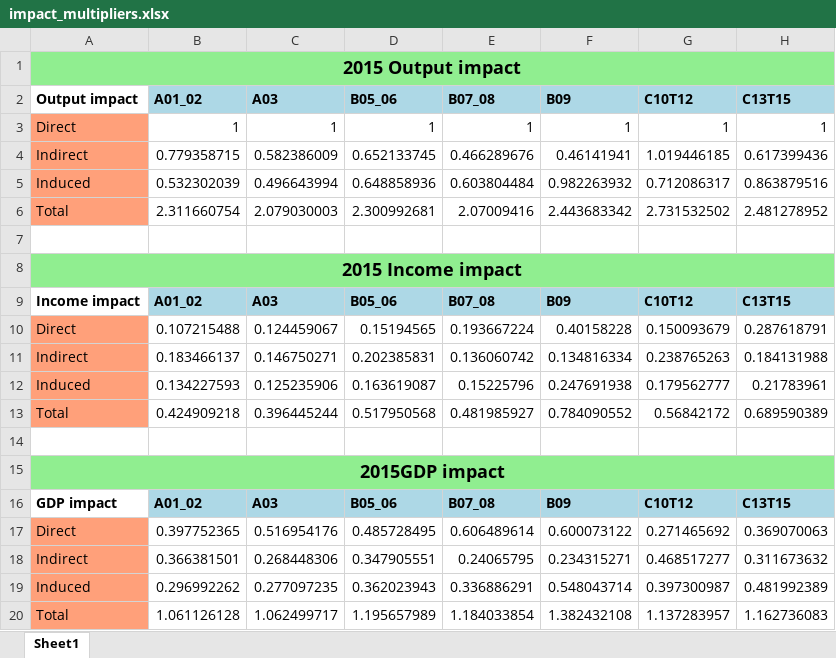
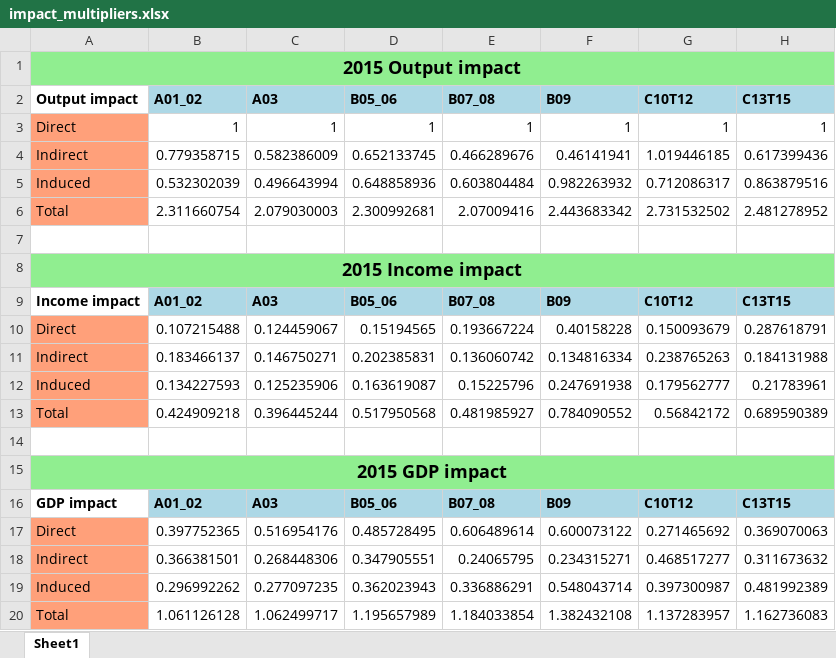
Before and after one commit to navitd/02_EIA, an Excel workbook: OECD_salaries/impact_multipliers.xlsx, sheet Sheet1, drawn as a sheet; only a part is shown; values as stored, in another font and other column widths than the file's, no borders; the diff names each change by its address in the sheet, - before the commit and + after, or states it on an @@ line.

Commit message:
impact_multipliers - printing only the multipliers. predict_impacts - multipliers multiplied fy final demand

```diff
--- a/OECD_salaries/impact_multipliers.xlsx (sheet Sheet1)
+++ b/OECD_salaries/impact_multipliers.xlsx (sheet Sheet1)
-A15 (Output impact): 2015GDP impact
+A15 (Output impact): 2015 GDP impact
```
Also changed, not shown: 5 other files.
